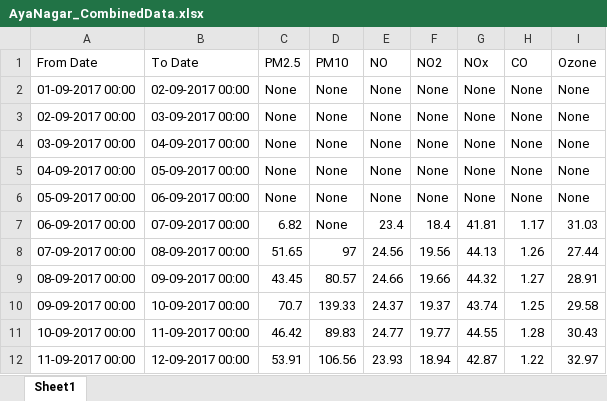
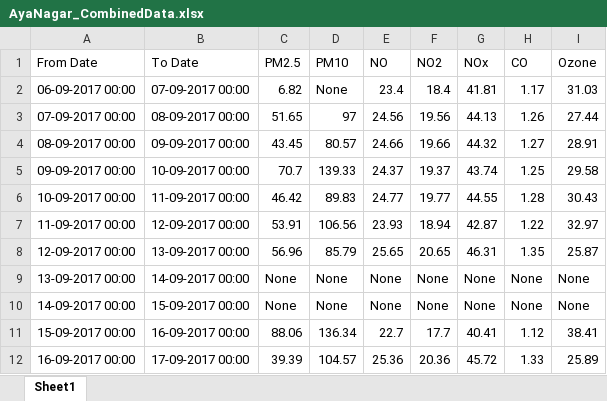
Before and after one commit to TheNobody-12/Ozone-Prediction-AIProject, an Excel workbook: Location/AyaNagar/AyaNagar_CombinedData.xlsx, sheet Sheet1, drawn as a sheet; only a part is shown; the shorter side is filled out with more unchanged rows; values as stored, in another font and other column widths than the file's, no borders; the diff names each change by its address in the sheet, - before the commit and + after, or states it on an @@ line.

```diff
--- a/Location/AyaNagar/AyaNagar_CombinedData.xlsx (sheet Sheet1)
+++ b/Location/AyaNagar/AyaNagar_CombinedData.xlsx (sheet Sheet1)
-row 2: 01-09-2017 00:00 | 02-09-2017 00:00 | None | None | None | None | None | None | None
-row 3: 02-09-2017 00:00 | 03-09-2017 00:00 | None | None | None | None | None | None | None
-row 4: 03-09-2017 00:00 | 04-09-2017 00:00 | None | None | None | None | None | None | None
-row 5: 04-09-2017 00:00 | 05-09-2017 00:00 | None | None | None | None | None | None | None
-row 6: 05-09-2017 00:00 | 06-09-2017 00:00 | None | None | None | None | None | None | None
```
Also changed, not shown: 42 other files.
